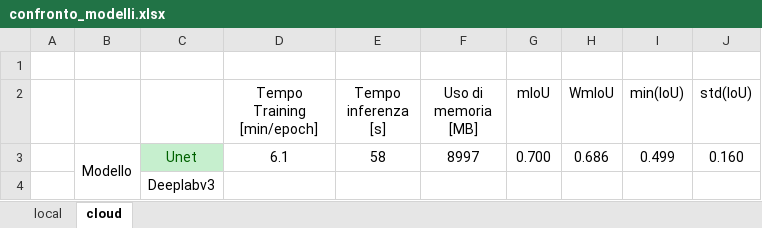
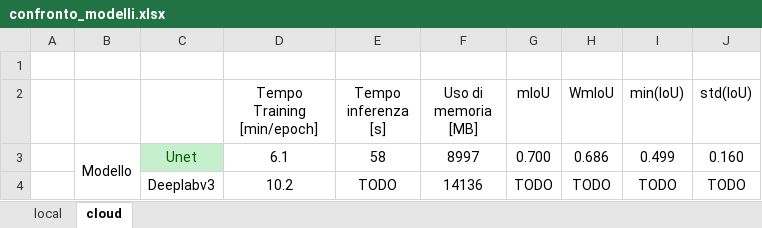
Before and after one commit to mrcmich/deep-seasonal-color-analysis-system, an Excel workbook: confronto_modelli.xlsx, sheet cloud, drawn as a sheet; values as stored, in another font and other column widths than the file's, no borders; removed rows and columns are numbered as before the commit, all else as after; the diff names each change by its address in the sheet, - before the commit and + after, or states it on an @@ line.

Commit message:
added results of training demo for deeplab

```diff
--- a/confronto_modelli.xlsx (sheet cloud)
+++ b/confronto_modelli.xlsx (sheet cloud)
-row 4:  |  | Deeplabv3
+row 4:  |  | Deeplabv3 | 10.2 | TODO | 14136 | TODO | TODO | TODO | TODO
```
Also changed, not shown: 12 other files.
